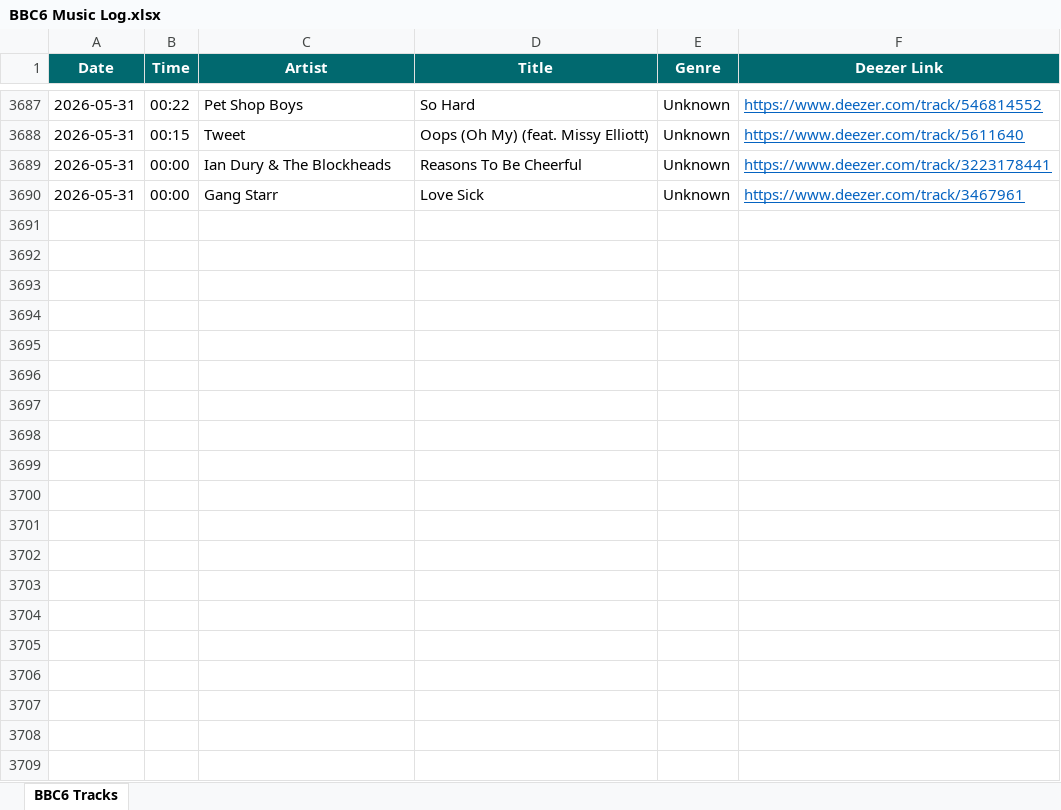
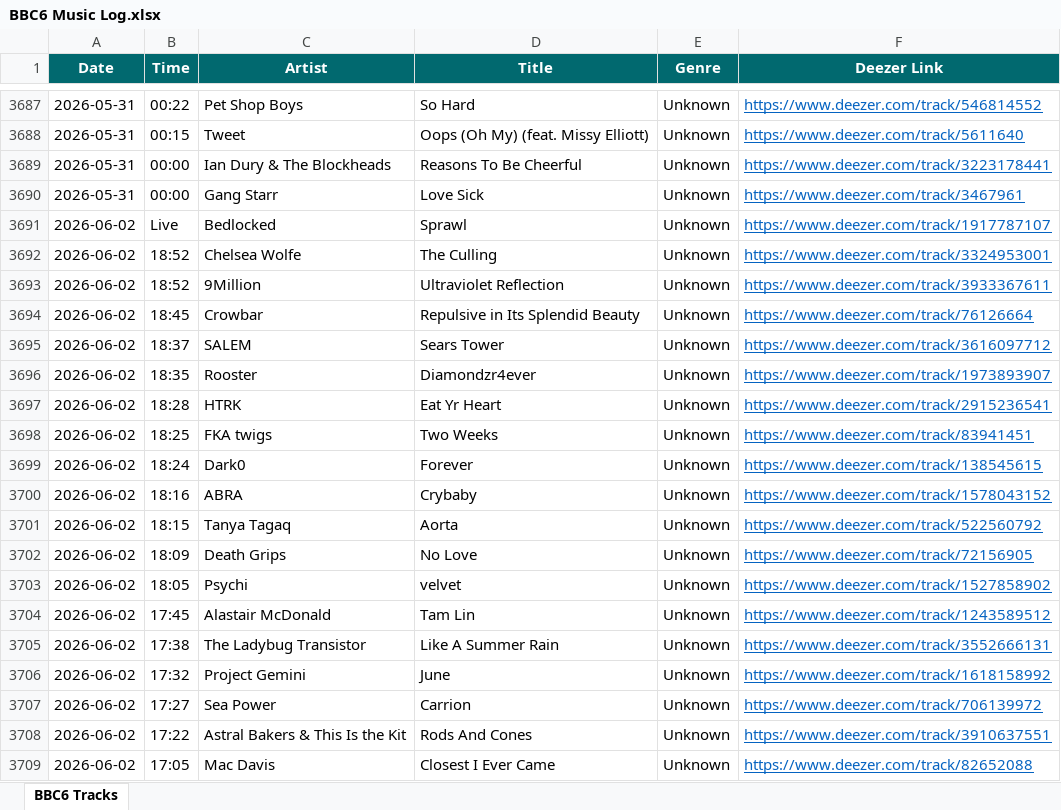
Before and after one commit to loliberri/new-music-scraper, an Excel workbook: output/BBC6 Music Log.xlsx, sheet BBC6 Tracks, drawn as a sheet; only a part is shown, gaps mark what is left out; values as stored, in another font and other column widths than the file's, no borders; the diff covers the shown part only; the diff names each change by its address in the sheet, - before the commit and + after, or states it on an @@ line.

```diff
--- a/output/BBC6 Music Log.xlsx (sheet BBC6 Tracks)
+++ b/output/BBC6 Music Log.xlsx (sheet BBC6 Tracks)
+row 3691: 2026-06-02 | Live | Bedlocked | Sprawl | Unknown | https://www.deezer.com/track/1917787107
+row 3692: 2026-06-02 | 18:52 | Chelsea Wolfe | The Culling | Unknown | https://www.deezer.com/track/3324953001
+row 3693: 2026-06-02 | 18:52 | 9Million | Ultraviolet Reflection | Unknown | https://www.deezer.com/track/3933367611
+row 3694: 2026-06-02 | 18:45 | Crowbar | Repulsive in Its Splendid Beauty | Unknown | https://www.deezer.com/track/76126664
+row 3695: 2026-06-02 | 18:37 | SALEM | Sears Tower | Unknown | https://www.deezer.com/track/3616097712
+row 3696: 2026-06-02 | 18:35 | Rooster | Diamondzr4ever | Unknown | https://www.deezer.com/track/1973893907
+row 3697: 2026-06-02 | 18:28 | HTRK | Eat Yr Heart | Unknown | https://www.deezer.com/track/2915236541
+row 3698: 2026-06-02 | 18:25 | FKA twigs | Two Weeks | Unknown | https://www.deezer.com/track/83941451
+row 3699: 2026-06-02 | 18:24 | Dark0 | Forever | Unknown | https://www.deezer.com/track/138545615
+row 3700: 2026-06-02 | 18:16 | ABRA | Crybaby | Unknown | https://www.deezer.com/track/1578043152
+row 3701: 2026-06-02 | 18:15 | Tanya Tagaq | Aorta | Unknown | https://www.deezer.com/track/522560792
+row 3702: 2026-06-02 | 18:09 | Death Grips | No Love | Unknown | https://www.deezer.com/track/72156905
+row 3703: 2026-06-02 | 18:05 | Psychi | velvet | Unknown | https://www.deezer.com/track/1527858902
+row 3704: 2026-06-02 | 17:45 | Alastair McDonald | Tam Lin | Unknown | https://www.deezer.com/track/1243589512
+row 3705: 2026-06-02 | 17:38 | The Ladybug Transistor | Like A Summer Rain | Unknown | https://www.deezer.com/track/3552666131
+row 3706: 2026-06-02 | 17:32 | Project Gemini | June | Unknown | https://www.deezer.com/track/1618158992
+row 3707: 2026-06-02 | 17:27 | Sea Power | Carrion | Unknown | https://www.deezer.com/track/706139972
+row 3708: 2026-06-02 | 17:22 | Astral Bakers & This Is the Kit | Rods And Cones | Unknown | https://www.deezer.com/track/3910637551
+row 3709: 2026-06-02 | 17:05 | Mac Davis | Closest I Ever Came | Unknown | https://www.deezer.com/track/82652088
```
Also changed, not shown: 127 added rows elsewhere in this sheet, 2 other files.
